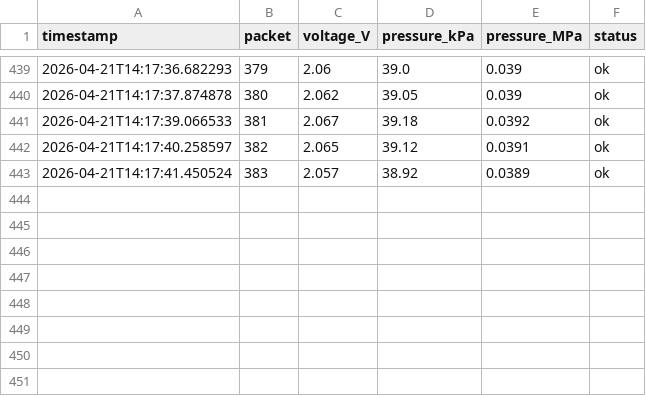
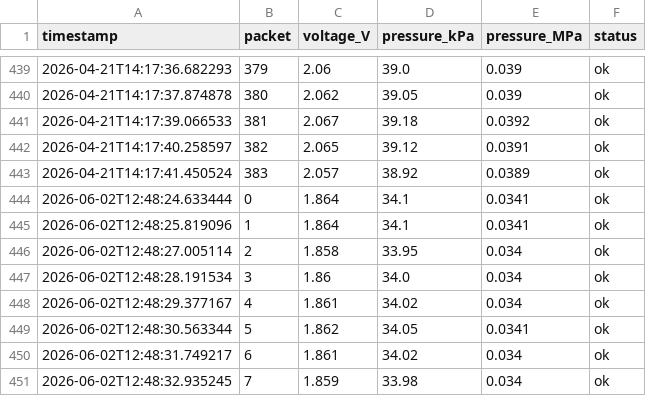
Before and after one commit to officialayush5839-arch/Wilo-Water-Pump-Automation, a CSV file: src/data/pressure_log.csv, drawn as a sheet; only a part is shown, gaps mark what is left out; the diff names each change by its address in the sheet, - before the commit and + after, or states it on an @@ line.

```diff
--- a/src/data/pressure_log.csv
+++ b/src/data/pressure_log.csv
+row 444: 2026-06-02T12:48:24.633444 | 0 | 1.864 | 34.1 | 0.0341 | ok
+row 445: 2026-06-02T12:48:25.819096 | 1 | 1.864 | 34.1 | 0.0341 | ok
+row 446: 2026-06-02T12:48:27.005114 | 2 | 1.858 | 33.95 | 0.034 | ok
+row 447: 2026-06-02T12:48:28.191534 | 3 | 1.86 | 34.0 | 0.034 | ok
+row 448: 2026-06-02T12:48:29.377167 | 4 | 1.861 | 34.02 | 0.034 | ok
+row 449: 2026-06-02T12:48:30.563344 | 5 | 1.862 | 34.05 | 0.0341 | ok
+row 450: 2026-06-02T12:48:31.749217 | 6 | 1.861 | 34.02 | 0.034 | ok
+row 451: 2026-06-02T12:48:32.935245 | 7 | 1.859 | 33.98 | 0.034 | ok
```
Also changed, not shown: 5 other files.
